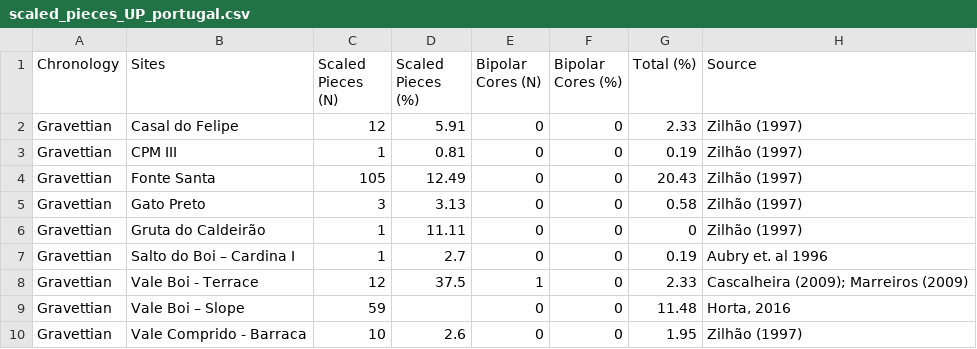
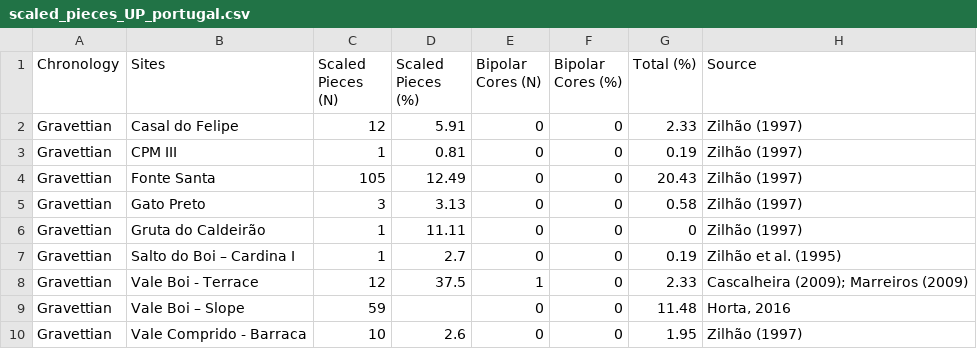
Before and after one commit to jmcascalheira/ScaledPiecesVB, a CSV file: analysis/data/raw_data/scaled_pieces_UP_portugal.csv, drawn as a sheet; only a part is shown; the diff covers the shown part only.

```diff
--- a/analysis/data/raw_data/scaled_pieces_UP_portugal.csv
+++ b/analysis/data/raw_data/scaled_pieces_UP_portugal.csv
@@ -6,3 +6,3 @@ Gravettian,Gato Preto,3,3.13,0,0,0.58,Zilhão (1997)
 Gravettian,Gruta do Caldeirão,1,11.11,0,0,0,Zilhão (1997)
-Gravettian,Salto do Boi – Cardina I,1,2.7,0,0,0.19,Aubry et. al 1996
+Gravettian,Salto do Boi – Cardina I,1,2.7,0,0,0.19,Zilhão et al. (1995)
 Gravettian,Vale Boi - Terrace,12,37.5,1,0,2.33,Cascalheira (2009); Marreiros (2009)
```
Also changed, not shown: 19 edited cells elsewhere in this file, 6 other files.
